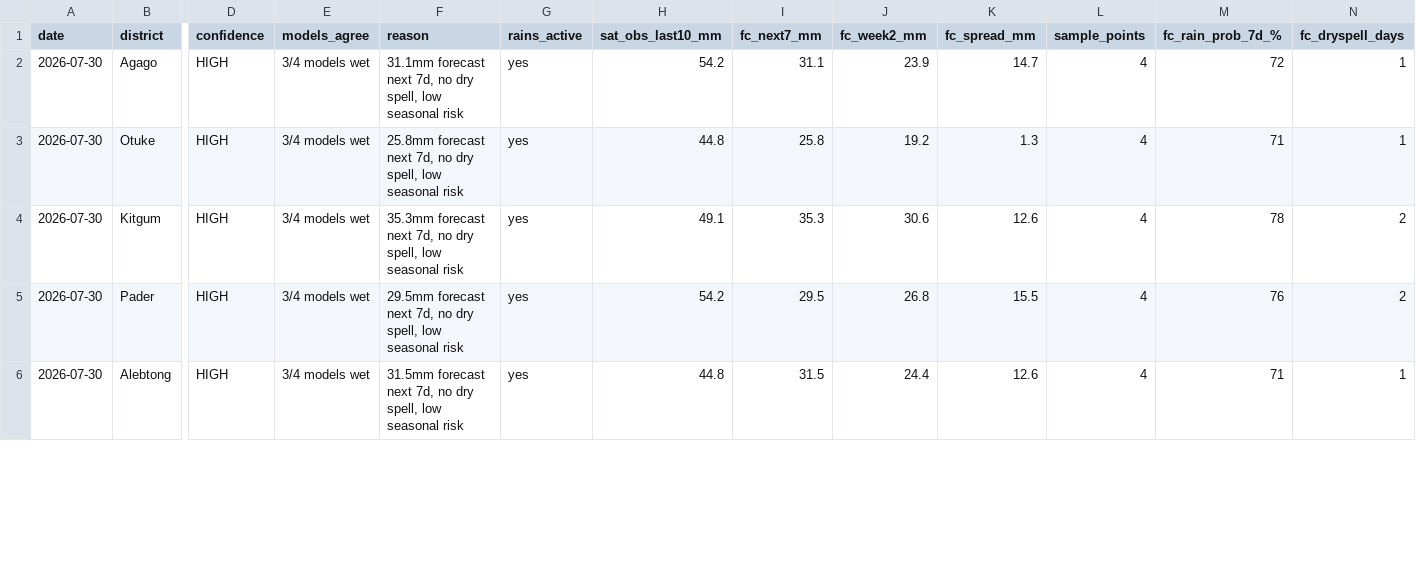
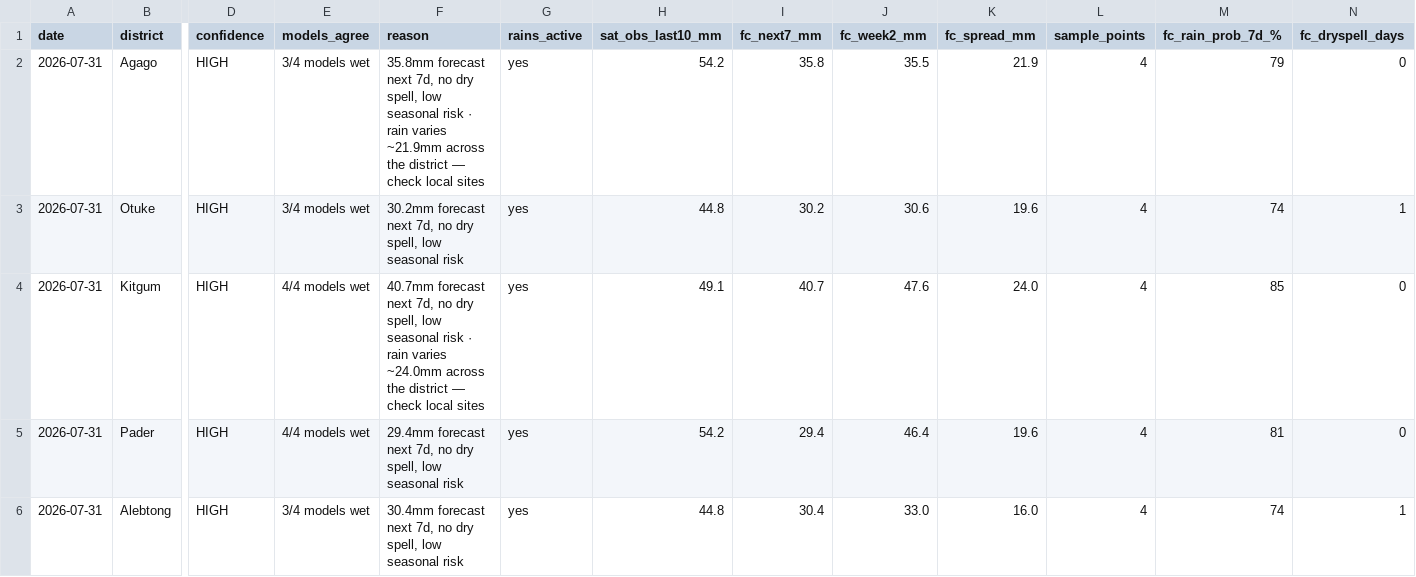
Before and after one commit to quinn-Uganda/planting-monitor, a CSV file: planting_monitor_out/status_today.csv, drawn as a sheet; only a part is shown, gaps mark what is left out; the diff covers the shown part only; the diff names each change by its address in the sheet, - before the commit and + after, or states it on an @@ line.

```diff
--- a/planting_monitor_out/status_today.csv
+++ b/planting_monitor_out/status_today.csv
-A2:A6 (date): 2026-07-30
+A2:A6 (date): 2026-07-31
-F2 (reason): 31.1mm forecast next 7d, no dry spell, low seasonal risk
+F2 (reason): 35.8mm forecast next 7d, no dry spell, low seasonal risk · rain varies ~21.9mm across the district — check local sites
-I2 (fc_next7_mm): 31.1
+I2 (fc_next7_mm): 35.8
-J2 (fc_week2_mm): 23.9
+J2 (fc_week2_mm): 35.5
-K2 (fc_spread_mm): 14.7
+K2 (fc_spread_mm): 21.9
-M2 (fc_rain_prob_7d_%): 72
+M2 (fc_rain_prob_7d_%): 79
-N2 (fc_dryspell_days): 1
+N2 (fc_dryspell_days): 0
-F3 (reason): 25.8mm forecast next…
+F3 (reason): 30.2mm forecast next…
-I3 (fc_next7_mm): 25.8
+I3 (fc_next7_mm): 30.2
-J3 (fc_week2_mm): 19.2
+J3 (fc_week2_mm): 30.6
-K3 (fc_spread_mm): 1.3
+K3 (fc_spread_mm): 19.6
-M3 (fc_rain_prob_7d_%): 71
+M3 (fc_rain_prob_7d_%): 74
-E4:E5 (models_agree): 3/4 models wet
+E4:E5 (models_agree): 4/4 models wet
-F4 (reason): 35.3mm forecast next 7d, no dry spell, low seasonal risk
+F4 (reason): 40.7mm forecast next 7d, no dry spell, low seasonal risk · rain varies ~24.0mm across the district — check local sites
-I4 (fc_next7_mm): 35.3
+I4 (fc_next7_mm): 40.7
-J4 (fc_week2_mm): 30.6
+J4 (fc_week2_mm): 47.6
-K4 (fc_spread_mm): 12.6
+K4 (fc_spread_mm): 24.0
-M4 (fc_rain_prob_7d_%): 78
+M4 (fc_rain_prob_7d_%): 85
-N4:N5 (fc_dryspell_days): 2
+N4:N5 (fc_dryspell_days): 0
-F5 (reason): 29.5mm forecast next…
+F5 (reason): 29.4mm forecast next…
-I5 (fc_next7_mm): 29.5
+I5 (fc_next7_mm): 29.4
-J5 (fc_week2_mm): 26.8
+J5 (fc_week2_mm): 46.4
-K5 (fc_spread_mm): 15.5
+K5 (fc_spread_mm): 19.6
-M5 (fc_rain_prob_7d_%): 76
+M5 (fc_rain_prob_7d_%): 81
-F6 (reason): 31.5mm forecast next…
+F6 (reason): 30.4mm forecast next…
-I6 (fc_next7_mm): 31.5
+I6 (fc_next7_mm): 30.4
-J6 (fc_week2_mm): 24.4
+J6 (fc_week2_mm): 33.0
-K6 (fc_spread_mm): 12.6
+K6 (fc_spread_mm): 16.0
-M6 (fc_rain_prob_7d_%): 71
+M6 (fc_rain_prob_7d_%): 74
```
Also changed, not shown: 124 edited cells elsewhere in this file, planting_monitor_out/history.csv, 5 other files.
